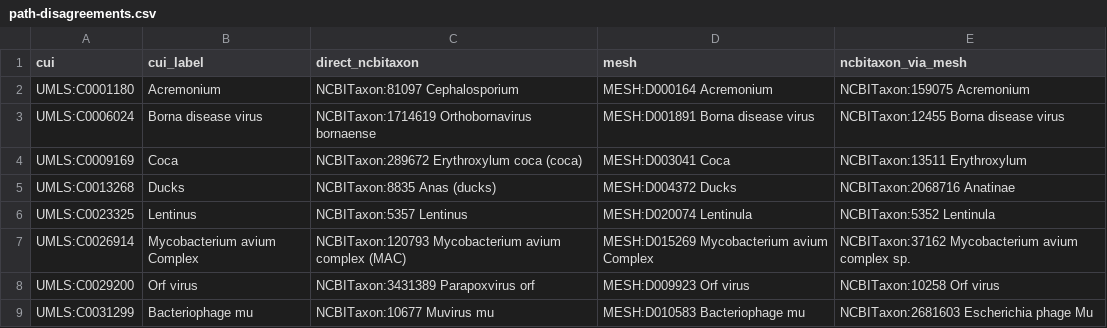
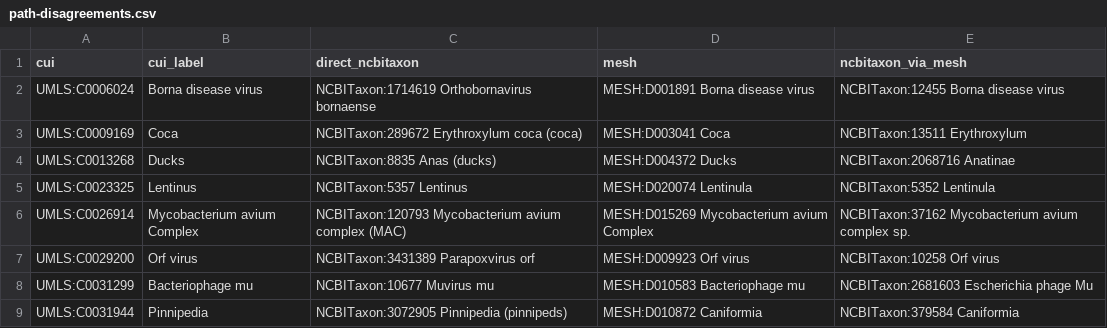
Before and after one commit to NCATSTranslator/Babel, a CSV file: docs/sources/NCBITaxon/umls-and-obsolete-ids/path-disagreements.csv, drawn as a sheet; only a part is shown; the shorter side is filled out with more unchanged rows; the diff names each change by its address in the sheet, - before the commit and + after, or states it on an @@ line.

```diff
--- a/docs/sources/NCBITaxon/umls-and-obsolete-ids/path-disagreements.csv
+++ b/docs/sources/NCBITaxon/umls-and-obsolete-ids/path-disagreements.csv
-row 2: UMLS:C0001180 | Acremonium | NCBITaxon:81097 Cephalosporium | MESH:D000164 Acremonium | NCBITaxon:159075 Acremonium
```
Also changed, not shown: docs/sources/NCBITaxon/umls-and-obsolete-ids/partner-changes-regressions.csv, 6 other files.
